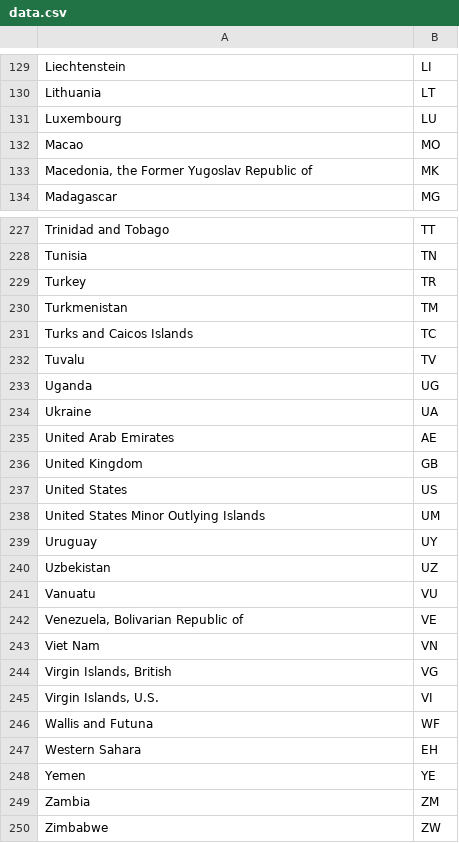
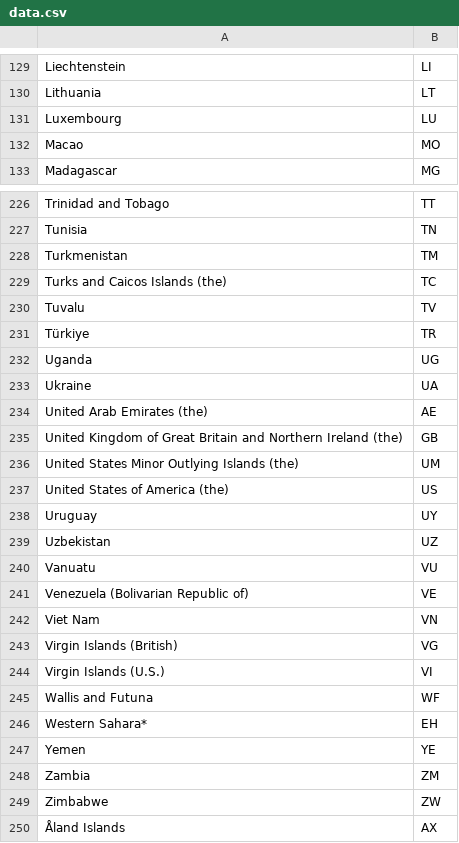
Before and after one commit to datasets/country-list, a CSV file: data.csv, drawn as a sheet; only a part is shown, gaps mark what is left out; the diff covers the shown part only.

```diff
--- a/data.csv
+++ b/data.csv
@@ -132,3 +132,2 @@ Luxembourg,LU
 Macao,MO
-"Macedonia, the Former Yugoslav Republic of",MK
 Madagascar,MG
@@ -228,12 +227,12 @@ Trinidad and Tobago,TT
 Tunisia,TN
-Turkey,TR
 Turkmenistan,TM
-Turks and Caicos Islands,TC
+Turks and Caicos Islands (the),TC
 Tuvalu,TV
+Türkiye,TR
 Uganda,UG
 Ukraine,UA
-United Arab Emirates,AE
-United Kingdom,GB
-United States,US
-United States Minor Outlying Islands,UM
+United Arab Emirates (the),AE
+United Kingdom of Great Britain and Northern Ireland (the),GB
+United States Minor Outlying Islands (the),UM
+United States of America (the),US
 Uruguay,UY
@@ -241,8 +240,8 @@ Uzbekistan,UZ
 Vanuatu,VU
-"Venezuela, Bolivarian Republic of",VE
+Venezuela (Bolivarian Republic of),VE
 Viet Nam,VN
-"Virgin Islands, British",VG
-"Virgin Islands, U.S.",VI
+Virgin Islands (British),VG
+Virgin Islands (U.S.),VI
 Wallis and Futuna,WF
-Western Sahara,EH
+Western Sahara*,EH
 Yemen,YE
@@ -250 +249,2 @@ Zambia,ZM
 Zimbabwe,ZW
+Åland Islands,AX
```
Also changed, not shown: 4 added rows, 3 removed rows, 4 moved rows and 31 edited cells elsewhere in this file, 2 other files.
